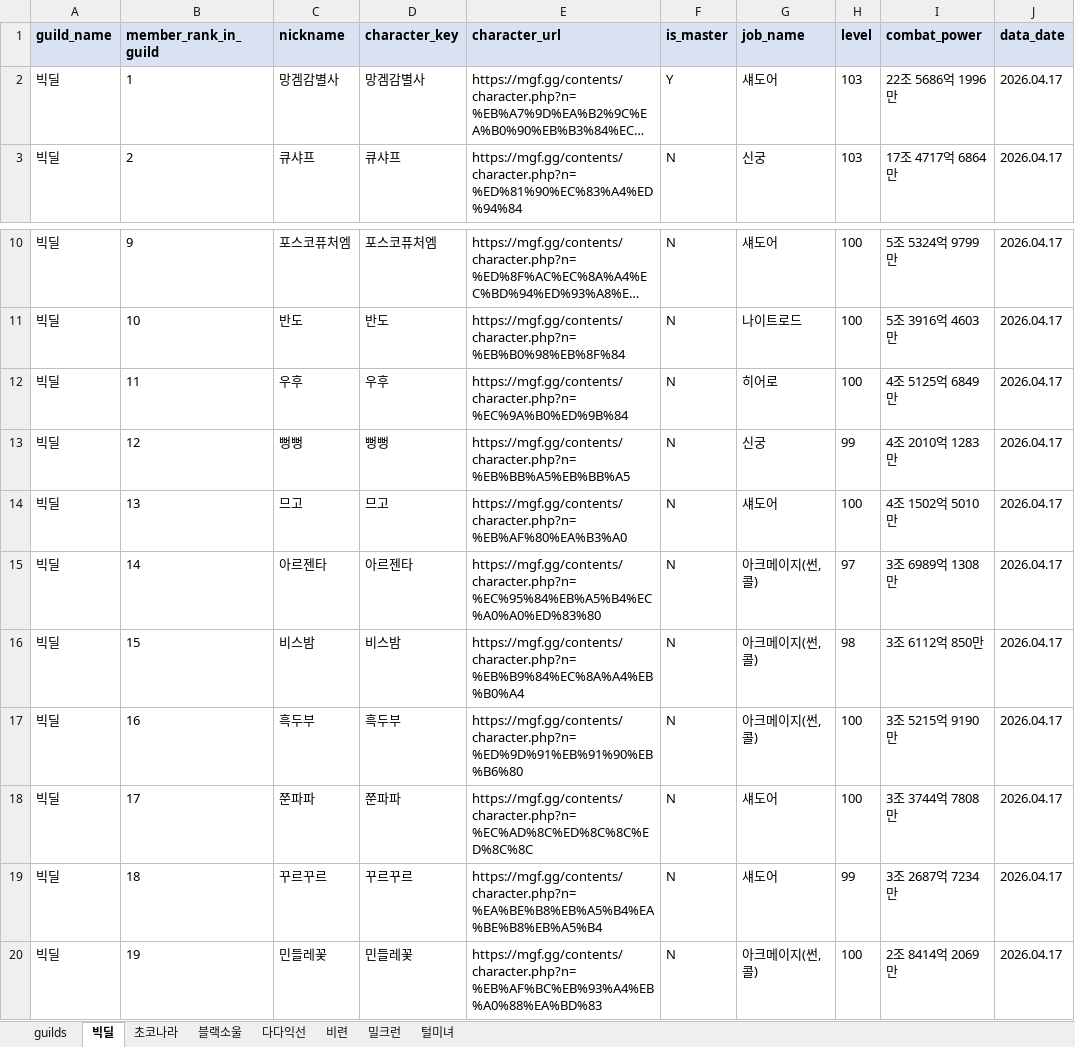
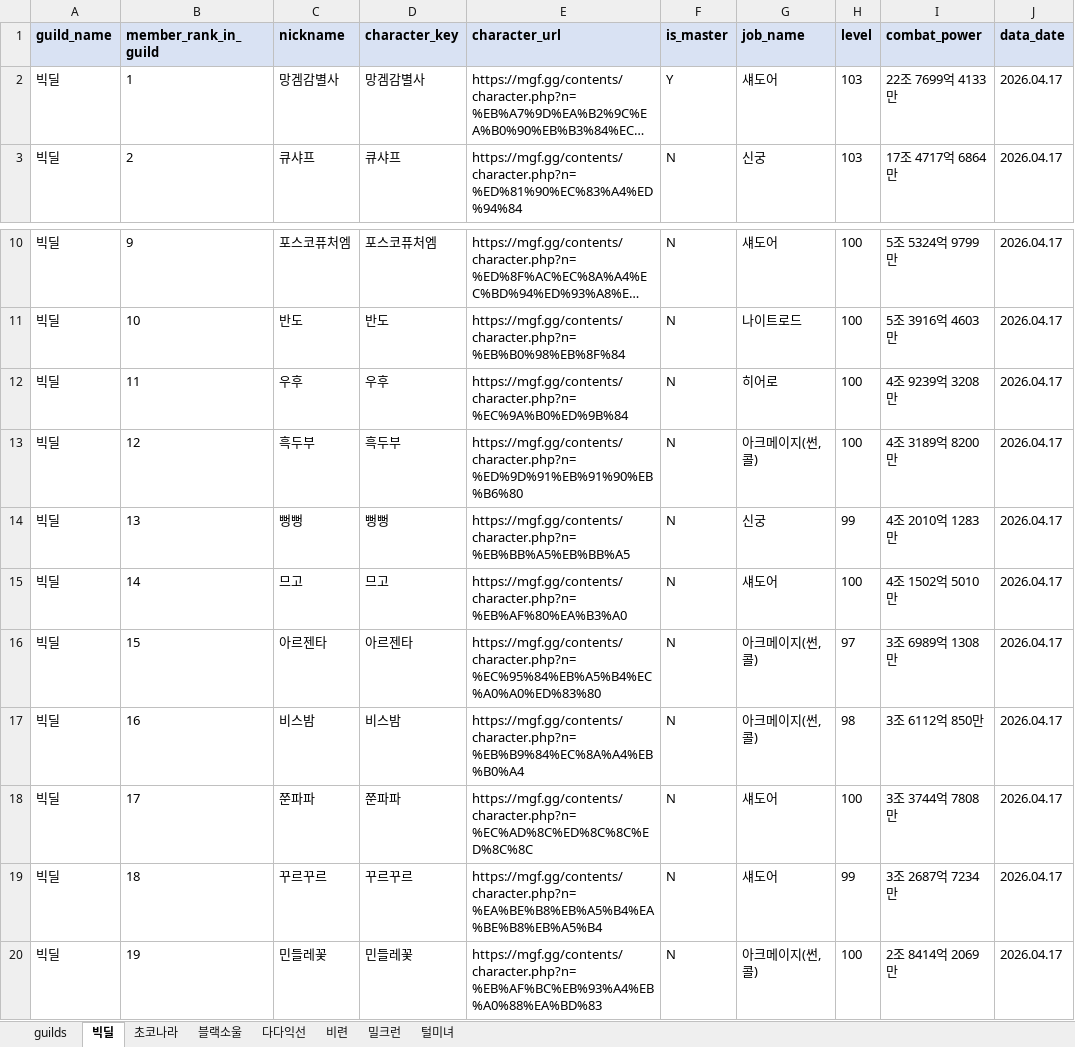
Before and after one commit to pogas/mgf_guild_match, an Excel workbook: reports/빅딜/빅딜_training_mgf_report.xlsx, sheet 빅딜, drawn as a sheet; only a part is shown, gaps mark what is left out; long unchanged cells end in …; values as stored, in another font and other column widths than the file's, no borders; the diff covers the shown part only; the diff names each change by its address in the sheet, - before the commit and + after, or states it on an @@ line.

Commit message:
build: 빅딜 최신 수련장 데이터 갱신
Ultraworked with [Sisyphus](https://github.com/code-yeongyu/oh-my-openagent)

Co-authored-by: Sisyphus <clio-agent@sisyphuslabs.ai>

```diff
--- a/reports/빅딜/빅딜_training_mgf_report.xlsx (sheet 빅딜)
+++ b/reports/빅딜/빅딜_training_mgf_report.xlsx (sheet 빅딜)
-I2 (combat_power): 22조 5686억 1996만
+I2 (combat_power): 22조 7699억 4133만
-I12 (combat_power): 4조 5125억 6849만
+I12 (combat_power): 4조 9239억 3208만
-C13 (nickname): 뻥뻥
+C13 (nickname): 흑두부
-D13 (character_key): 뻥뻥
+D13 (character_key): 흑두부
-E13 (character_url): https://mgf.gg/contents/character.php?n=%EB%BB%A5%EB%BB%A5
+E13 (character_url): https://mgf.gg/contents/character.php?n=%ED%9D%91%EB%91%90%EB%B6%80
-G13 (job_name): 신궁
+G13 (job_name): 아크메이지(썬,콜)
-H13 (level): 99
+H13 (level): 100
-I13 (combat_power): 4조 2010억 1283만
+I13 (combat_power): 4조 3189억 8200만
-C14 (nickname): 므고
+C14 (nickname): 뻥뻥
-D14 (character_key): 므고
+D14 (character_key): 뻥뻥
-E14 (character_url): https://mgf.gg/contents/character.php?n=%EB%AF%80%EA%B3%A0
+E14 (character_url): https://mgf.gg/contents/character.php?n=%EB%BB%A5%EB%BB%A5
-G14 (job_name): 섀도어
+G14 (job_name): 신궁
-H14 (level): 100
+H14 (level): 99
-I14 (combat_power): 4조 1502억 5010만
+I14 (combat_power): 4조 2010억 1283만
-C15 (nickname): 아르젠타
+C15 (nickname): 므고
-D15 (character_key): 아르젠타
+D15 (character_key): 므고
-E15 (character_url): https://mgf.gg/contents/character.php?n=%EC%95%84%EB%A5%B4%EC%A0%A0%ED%83%80
+E15 (character_url): https://mgf.gg/contents/character.php?n=%EB%AF%80%EA%B3%A0
-G15 (job_name): 아크메이지(썬,콜)
+G15 (job_name): 섀도어
-H15 (level): 97
+H15 (level): 100
-I15 (combat_power): 3조 6989억 1308만
+I15 (combat_power): 4조 1502억 5010만
-C16 (nickname): 비스밤
+C16 (nickname): 아르젠타
-D16 (character_key): 비스밤
+D16 (character_key): 아르젠타
-E16 (character_url): https://mgf.gg/contents/character.php?n=%EB%B9%84%EC%8A%A4%EB%B0%A4
+E16 (character_url): https://mgf.gg/contents/character.php?n=%EC%95%84%EB%A5%B4%EC%A0%A0%ED%83%80
-H16 (level): 98
+H16 (level): 97
-I16 (combat_power): 3조 6112억 850만
+I16 (combat_power): 3조 6989억 1308만
-C17 (nickname): 흑두부
+C17 (nickname): 비스밤
-D17 (character_key): 흑두부
+D17 (character_key): 비스밤
-E17 (character_url): https://mgf.gg/contents/character.php?n=%ED%9D%91%EB%91%90%EB%B6%80
+E17 (character_url): https://mgf.gg/contents/character.php?n=%EB%B9%84%EC%8A%A4%EB%B0%A4
-H17 (level): 100
+H17 (level): 98
-I17 (combat_power): 3조 5215억 9190만
+I17 (combat_power): 3조 6112억 850만
```
Also changed, not shown: 24 edited cells elsewhere in this sheet, 1 other file.
